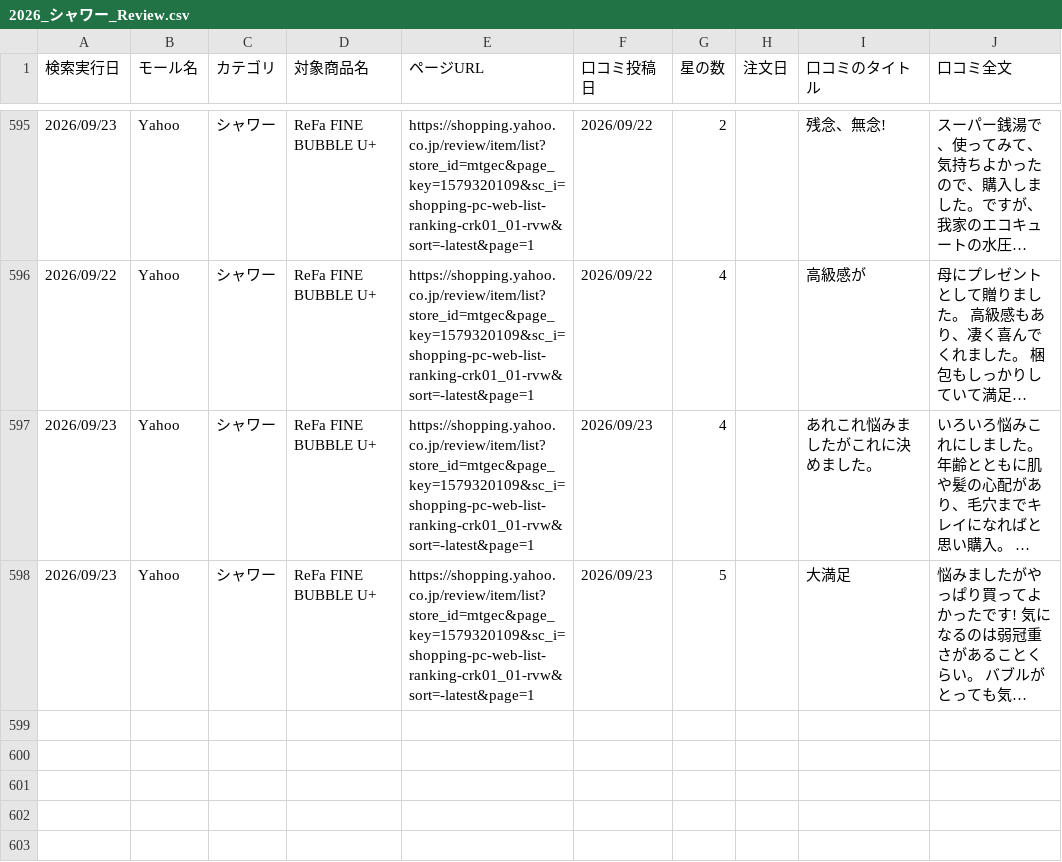
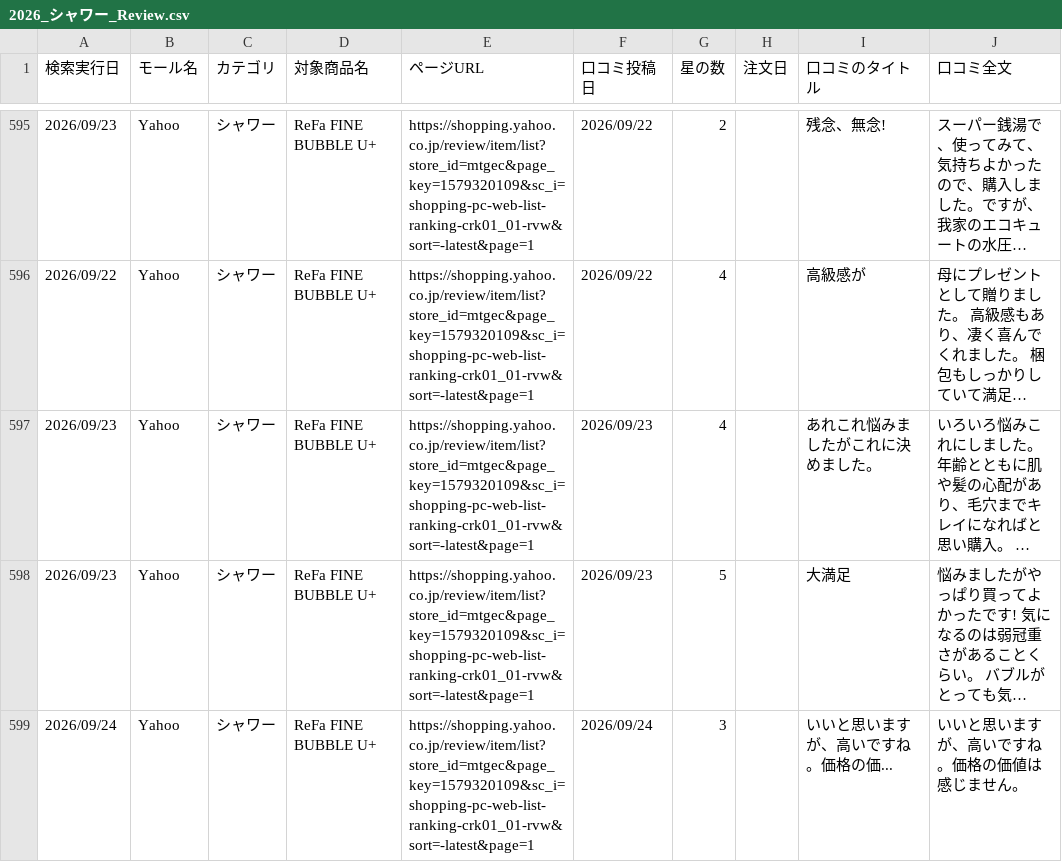
Before and after one commit to Beautech-1G/Review_scraper, a CSV file: review_csv/2026_シャワー_Review.csv, drawn as a sheet; only a part is shown, gaps mark what is left out; long unchanged cells end in …; the diff names each change by its address in the sheet, - before the commit and + after, or states it on an @@ line.

```diff
--- a/review_csv/2026_シャワー_Review.csv
+++ b/review_csv/2026_シャワー_Review.csv
+row 599: 2026/09/24 | Yahoo | シャワー | ReFa FINE BUBBLE U+ | https://shopping.yahoo.co.jp/review/item/list?store_id=mtgec&page_key=1579320109&sc_i=shopping-pc-web-list-ranking-crk01_01-rvw&sort=-latest&page=1 | 2026/09/24 | 3 |  | いいと思いますが、高いですね。価格の価... | いいと思いますが、高いですね。価格の価値は感じません。
```
